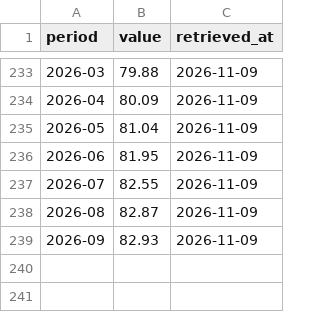
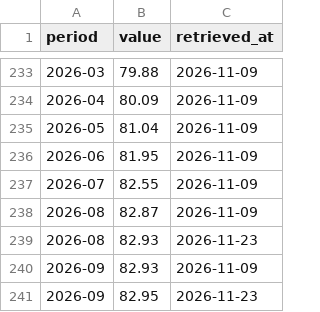
Before and after one commit to brasil-facil/brasil_facil, a CSV file: data/series/sgs/13762__BRA.csv, drawn as a sheet; only a part is shown, gaps mark what is left out.

```diff
--- a/data/series/sgs/13762__BRA.csv
+++ b/data/series/sgs/13762__BRA.csv
@@ -238,2 +238,4 @@ period,value,retrieved_at
 2026-08,82.87,2026-11-09
+2026-08,82.93,2026-11-23
 2026-09,82.93,2026-11-09
+2026-09,82.95,2026-11-23
```
Also changed, not shown: data/series/focus/ipca-12m__BRA.csv, data/series/oecd/unemployment__OECD.csv, 5 other files.
